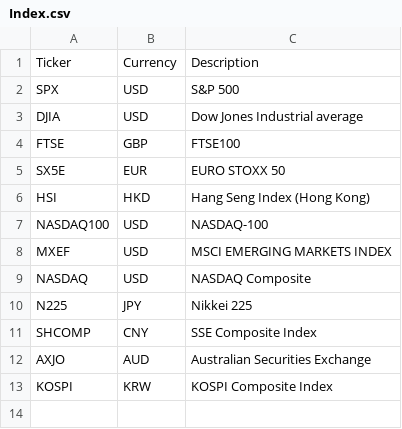
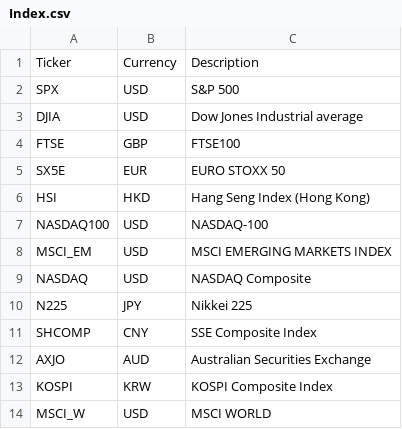
Before and after one commit to Ocrim93/Stochastic-Pricing-Model, a CSV file: prototype/input/ticker/Index.csv, drawn as a sheet.

```diff
--- a/prototype/input/ticker/Index.csv
+++ b/prototype/input/ticker/Index.csv
@@ -7,3 +7,3 @@ HSI,HKD,Hang Seng Index (Hong Kong)
 NASDAQ100,USD,NASDAQ-100
-MXEF,USD,MSCI EMERGING MARKETS INDEX
+MSCI_EM,USD,MSCI EMERGING MARKETS INDEX
 NASDAQ,USD,NASDAQ Composite
@@ -13 +13,2 @@ AXJO,AUD,Australian Securities Exchange
 KOSPI,KRW,KOSPI Composite Index
+MSCI_W,USD,MSCI WORLD
```
Also changed, not shown: prototype/source/yahoo_finance/yahooMeasure_resources.csv, 5 other files.
